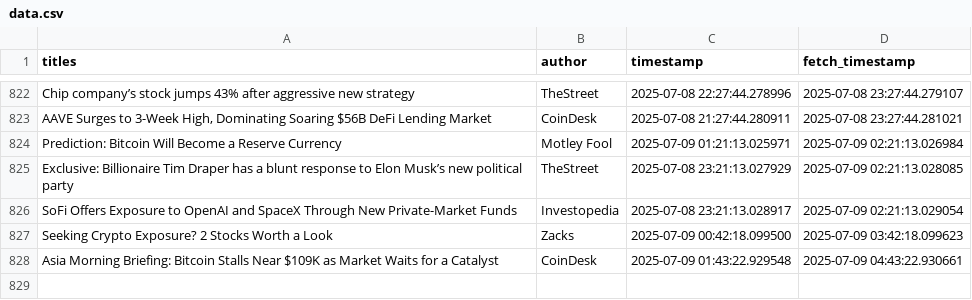
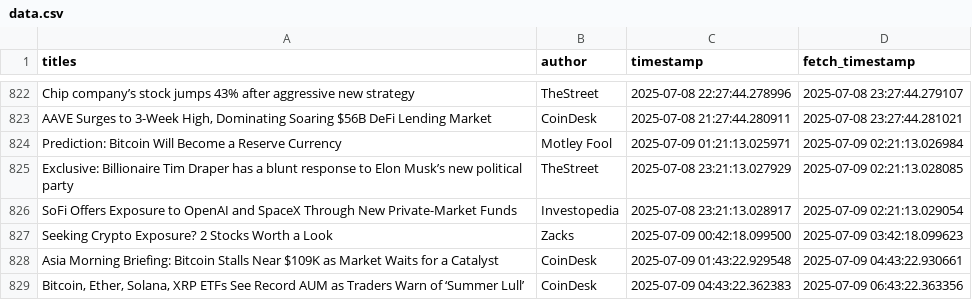
Before and after one commit to lucasmalinski/financial-sentiment-pipeline, a CSV file: data.csv, drawn as a sheet; only a part is shown, gaps mark what is left out.

Commit message:
30 min update: added news (2025-07-09T06:43:22Z)

```diff
--- a/data.csv
+++ b/data.csv
@@ -828 +828,2 @@ Seeking Crypto Exposure? 2 Stocks Worth a Look,Zacks,2025-07-09 00:42:18.099500,
 Asia Morning Briefing: Bitcoin Stalls Near $109K as Market Waits for a Catalyst,CoinDesk,2025-07-09 01:43:22.929548,2025-07-09 04:43:22.930661
+"Bitcoin, Ether, Solana, XRP ETFs See Record AUM as Traders Warn of ‘Summer Lull’",CoinDesk,2025-07-09 04:43:22.362383,2025-07-09 06:43:22.363356
```
